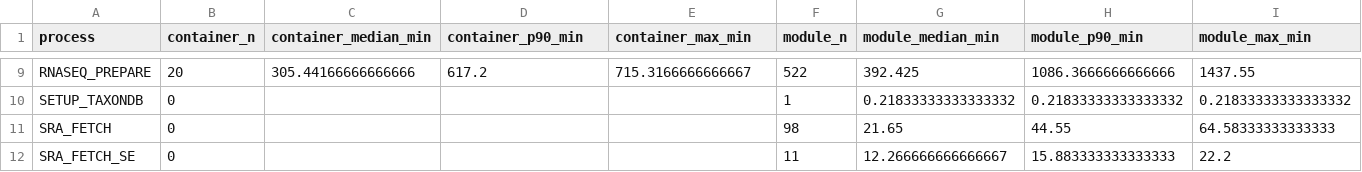
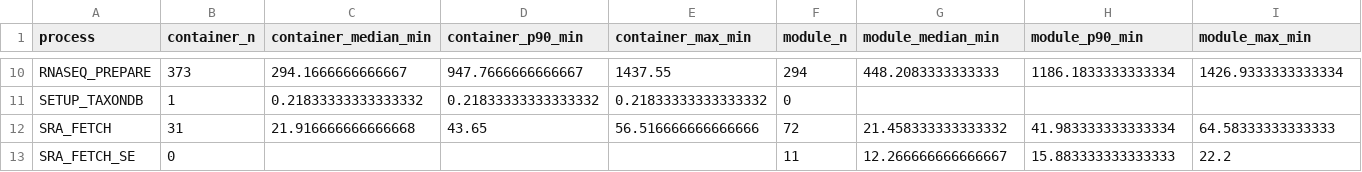
Before and after one commit to 1KFG/Fungi_BFD_run2026, a CSV file: analysis/funannotate_runtime_comparison/runtime_comparison.csv, drawn as a sheet; only a part is shown, gaps mark what is left out; addresses are those after the commit; the diff covers the shown part only; the diff names each change by its address in the sheet, - before the commit and + after, or states it on an @@ line.

```diff
--- a/analysis/funannotate_runtime_comparison/runtime_comparison.csv
+++ b/analysis/funannotate_runtime_comparison/runtime_comparison.csv
-B10 (container_n): 20
+B10 (container_n): 373
-C10 (container_median_min): 305.44166666666666
+C10 (container_median_min): 294.1666666666667
-D10 (container_p90_min): 617.2
+D10 (container_p90_min): 947.7666666666667
-E10 (container_max_min): 715.3166666666667
+E10 (container_max_min): 1437.55
-F10 (module_n): 522
+F10 (module_n): 294
-G10 (module_median_min): 392.425
+G10 (module_median_min): 448.2083333333333
-H10 (module_p90_min): 1086.3666666666666
+H10 (module_p90_min): 1186.1833333333334
-I10 (module_max_min): 1437.55
+I10 (module_max_min): 1426.9333333333334
-B11 (container_n): 0
+B11 (container_n): 1
-C11 (container_median_min): (empty)
+C11 (container_median_min): 0.21833333333333332
-D11 (container_p90_min): (empty)
+D11 (container_p90_min): 0.21833333333333332
-E11 (container_max_min): (empty)
+E11 (container_max_min): 0.21833333333333332
-F11 (module_n): 1
+F11 (module_n): 0
-G11 (module_median_min): 0.21833333333333332
+G11 (module_median_min): (empty)
-H11 (module_p90_min): 0.21833333333333332
+H11 (module_p90_min): (empty)
-I11 (module_max_min): 0.21833333333333332
+I11 (module_max_min): (empty)
-B12 (container_n): 0
+B12 (container_n): 31
-C12 (container_median_min): (empty)
+C12 (container_median_min): 21.916666666666668
-D12 (container_p90_min): (empty)
+D12 (container_p90_min): 43.65
-E12 (container_max_min): (empty)
+E12 (container_max_min): 56.516666666666666
-F12 (module_n): 98
+F12 (module_n): 72
-G12 (module_median_min): 21.65
+G12 (module_median_min): 21.458333333333332
-H12 (module_p90_min): 44.55
+H12 (module_p90_min): 41.983333333333334
```
Also changed, not shown: 2 added rows and 82 edited cells elsewhere in this file, 3 other files.
